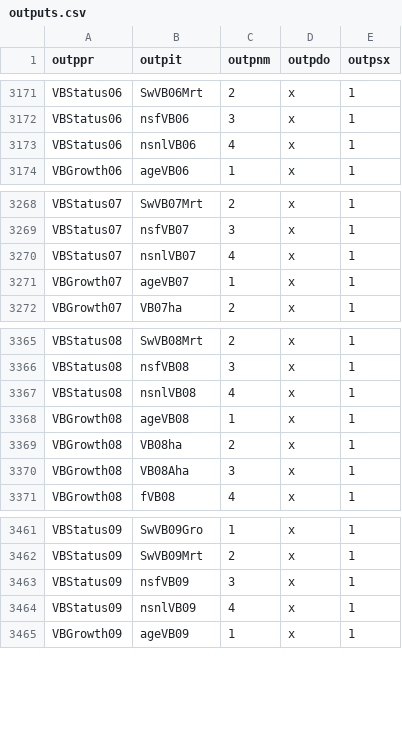
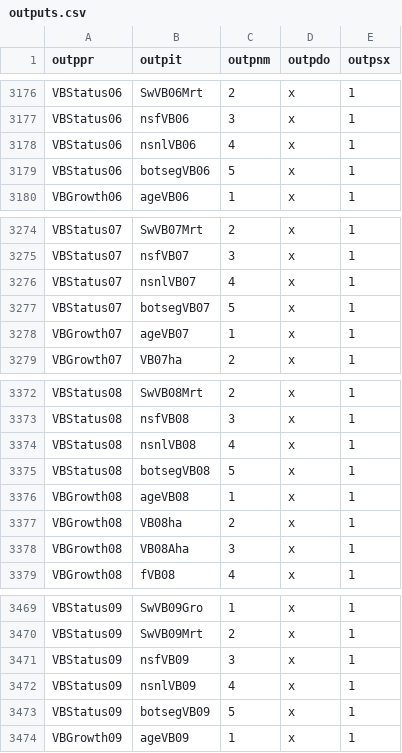
Before and after one commit to eawag-surface-waters-research/Delft3D, a CSV file: src/engines_gpl/waq/packages/waq_kernel/src/waq_tables/outputs.csv, drawn as a sheet; only a part is shown, gaps mark what is left out; the diff covers the shown part only; the diff names each change by its address in the sheet, - before the commit and + after, or states it on an @@ line.

```diff
--- a/src/engines_gpl/waq/packages/waq_kernel/src/waq_tables/outputs.csv
+++ b/src/engines_gpl/waq/packages/waq_kernel/src/waq_tables/outputs.csv
+row 3179: VBStatus06 | botsegVB06 | 5 | x | 1
+row 3277: VBStatus07 | botsegVB07 | 5 | x | 1
+row 3375: VBStatus08 | botsegVB08 | 5 | x | 1
+row 3473: VBStatus09 | botsegVB09 | 5 | x | 1
```
Also changed, not shown: 5 added rows and 1 edited cell elsewhere in this file, src/engines_gpl/waq/packages/waq_kernel/src/waq_tables/con_sub.csv, src/engines_gpl/waq/packages/waq_kernel/src/waq_tables/inputs.csv, 9 other files.
